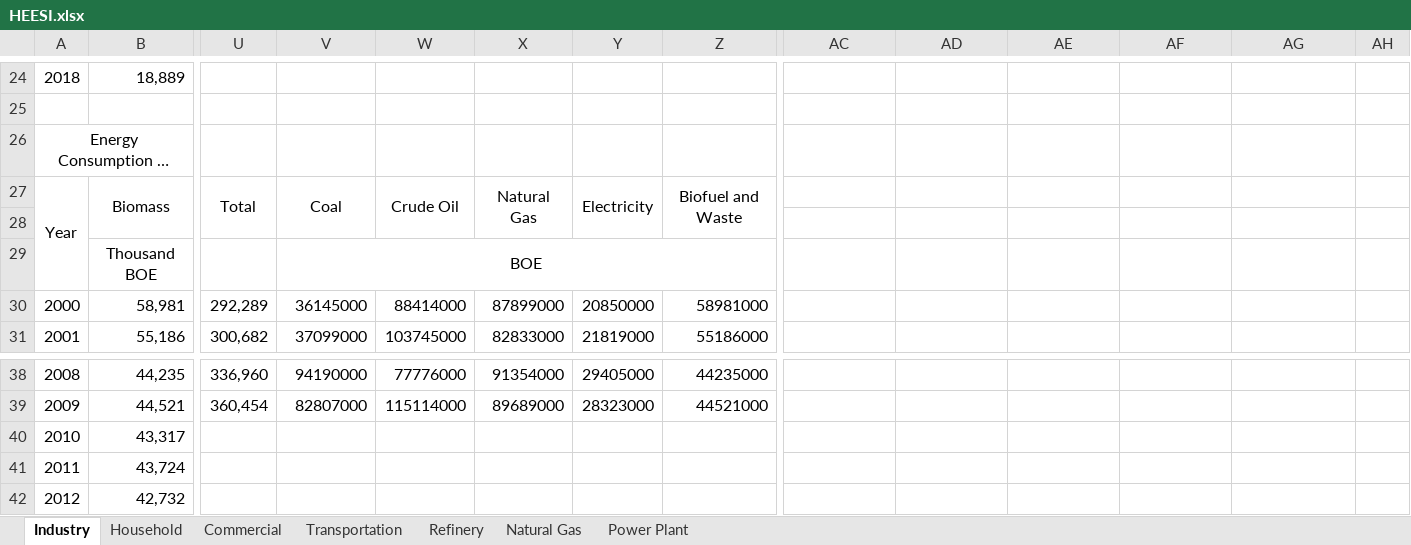
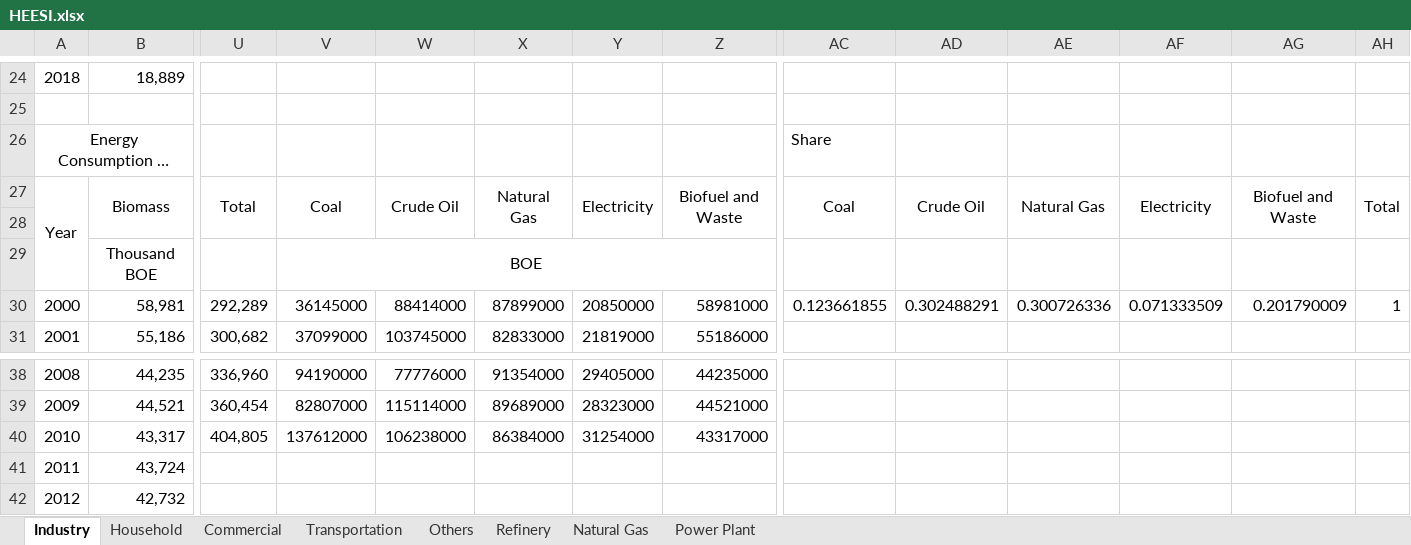
Before and after one commit to anwari32/system_dynamics_reference, an Excel workbook: HEESI/HEESI.xlsx, sheet Industry, drawn as a sheet; only a part is shown, gaps mark what is left out; long unchanged cells end in …; values as stored, in another font and other column widths than the file's, no borders; the diff covers the shown part only; the diff names each change by its address in the sheet, - before the commit and + after, or states it on an @@ line.

```diff
--- a/HEESI/HEESI.xlsx (sheet Industry)
+++ b/HEESI/HEESI.xlsx (sheet Industry)
+sheet tab: Others
-AC26: (empty)
+AC26: Share
-AC27: (empty)
+AC27: Coal
+AC27:AC28 merged
-AD27: (empty)
+AD27: Crude Oil
+AD27:AD28 merged
-AE27: (empty)
+AE27: Natural Gas
+AE27:AE28 merged
-AF27: (empty)
+AF27: Electricity
+AF27:AF28 merged
-AG27: (empty)
+AG27: Biofuel and Waste
+AG27:AG28 merged
-AH27: (empty)
+AH27: Total
+AH27:AH28 merged
-AC30: (empty)
+AC30: 0.123661855
-AD30: (empty)
+AD30: 0.302488291
-AE30: (empty)
+AE30: 0.300726336
-AF30: (empty)
+AF30: 0.071333509
-AG30: (empty)
+AG30: 0.201790009
-AH30: (empty)
+AH30: 1
-U40: (empty)
+U40: 404,805
-V40: (empty)
+V40: 137612000
-W40: (empty)
+W40: 106238000
-X40: (empty)
+X40: 86384000
-Y40: (empty)
+Y40: 31254000
-Z40: (empty)
+Z40: 43317000
```
Also changed, not shown: 1 edited cell elsewhere in this sheet, sheet Transportation, sheet Household, sheet Power Plant, sheet Commercial, sheet Natural Gas, formulas that keep their value.
